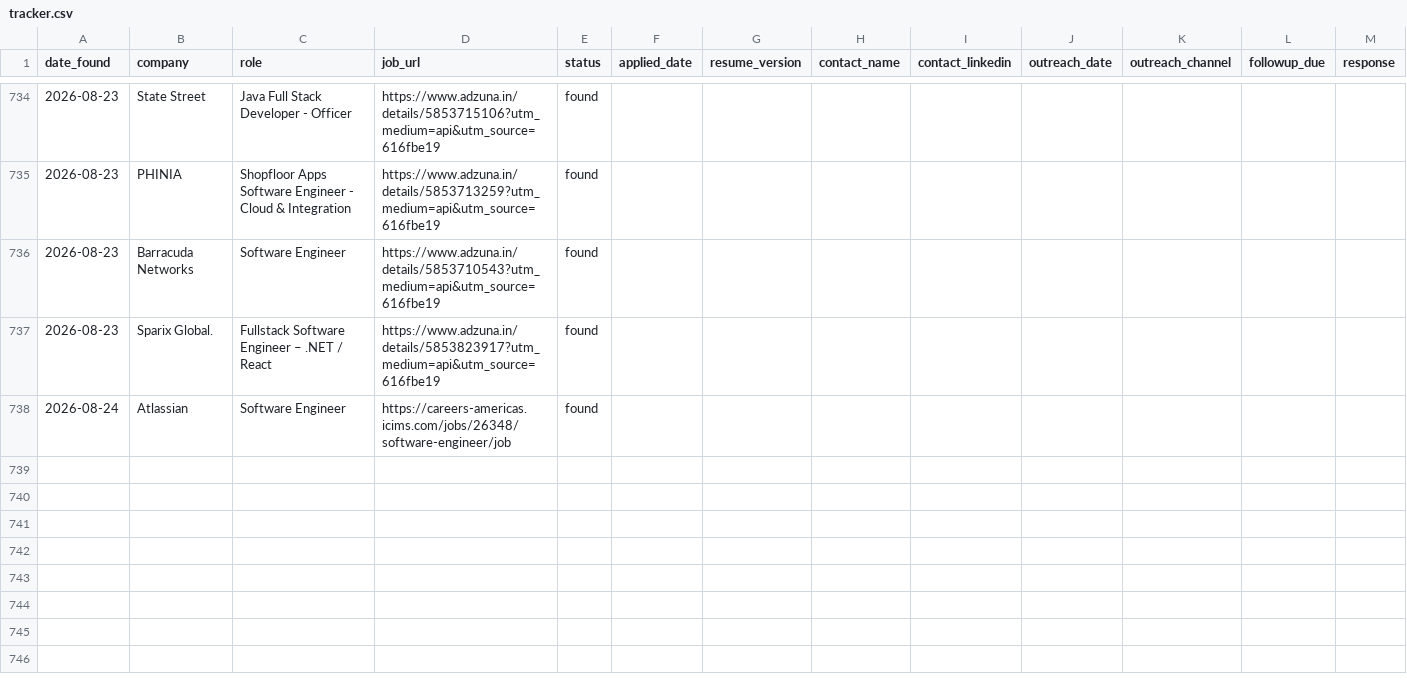
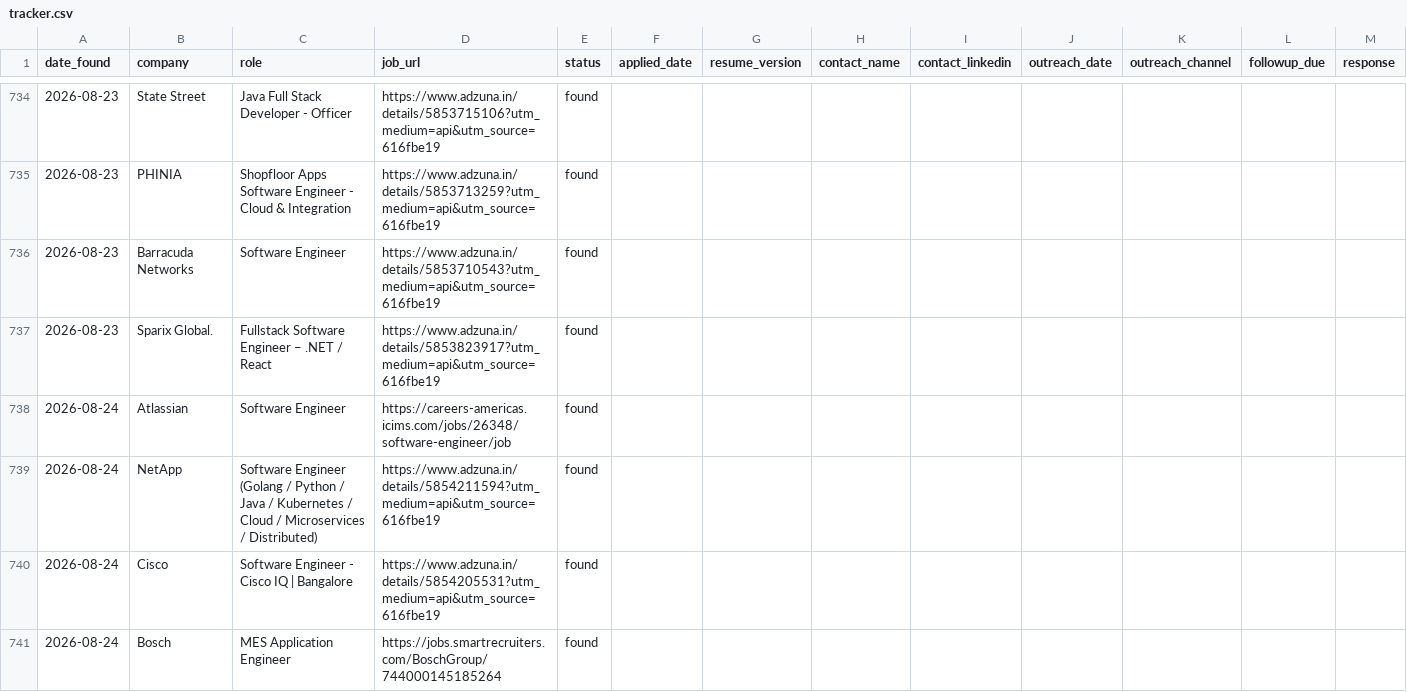
Before and after one commit to gopalverma416/jobhunt-autopilot, a CSV file: tracker.csv, drawn as a sheet; only a part is shown, gaps mark what is left out; rows hold the shown columns only; the diff names each change by its address in the sheet, - before the commit and + after, or states it on an @@ line.

```diff
--- a/tracker.csv
+++ b/tracker.csv
+row 739: 2026-08-24 | NetApp | Software Engineer (Golang / Python / Java / Kubernetes / Cloud / Microservices / Distributed) | https://www.adzuna.in/details/5854211594?utm_medium=api&utm_source=616fbe19 | found
+row 740: 2026-08-24 | Cisco | Software Engineer - Cisco IQ | Bangalore | https://www.adzuna.in/details/5854205531?utm_medium=api&utm_source=616fbe19 | found
+row 741: 2026-08-24 | Bosch | MES Application Engineer | https://jobs.smartrecruiters.com/BoschGroup/744000145185264 | found
```
Also changed, not shown: rejected_log.csv, 2 other files.
